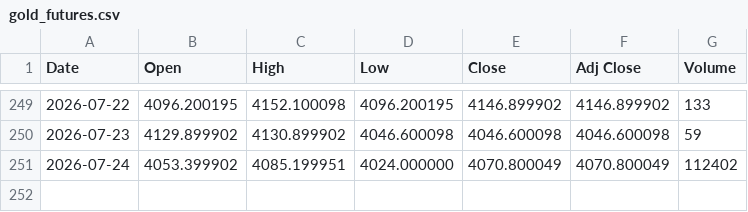
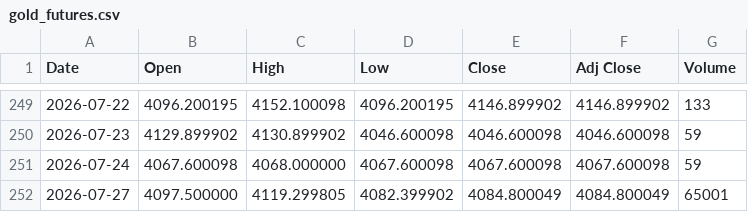
Before and after one commit to yamaccu/marketdata, a CSV file: data/gold_futures.csv, drawn as a sheet; only a part is shown, gaps mark what is left out.

```diff
--- a/data/gold_futures.csv
+++ b/data/gold_futures.csv
@@ -250,2 +250,3 @@ Date,Open,High,Low,Close,Adj Close,Volume
 2026-07-23,4129.899902,4130.899902,4046.600098,4046.600098,4046.600098,59
-2026-07-24,4053.399902,4085.199951,4024.000000,4070.800049,4070.800049,112402
+2026-07-24,4067.600098,4068.000000,4067.600098,4067.600098,4067.600098,59
+2026-07-27,4097.500000,4119.299805,4082.399902,4084.800049,4084.800049,65001
```
Also changed, not shown: data/bitcoin.csv, data/bitcoin_1h.csv, 3 other files.
